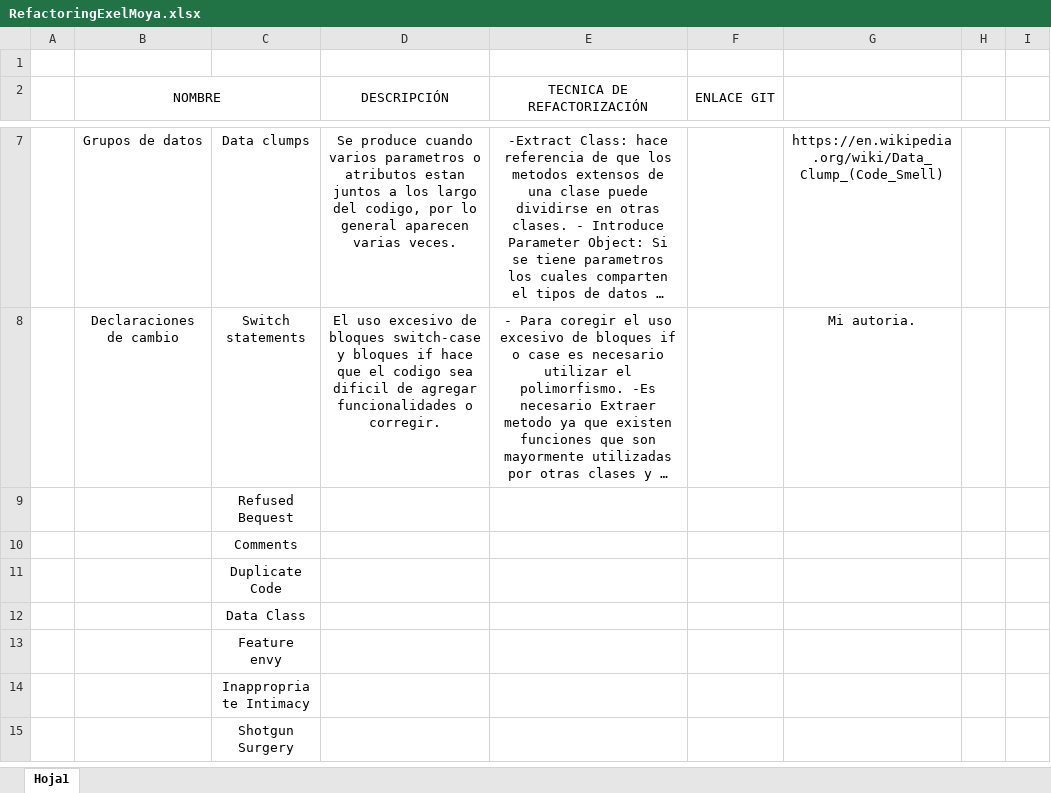
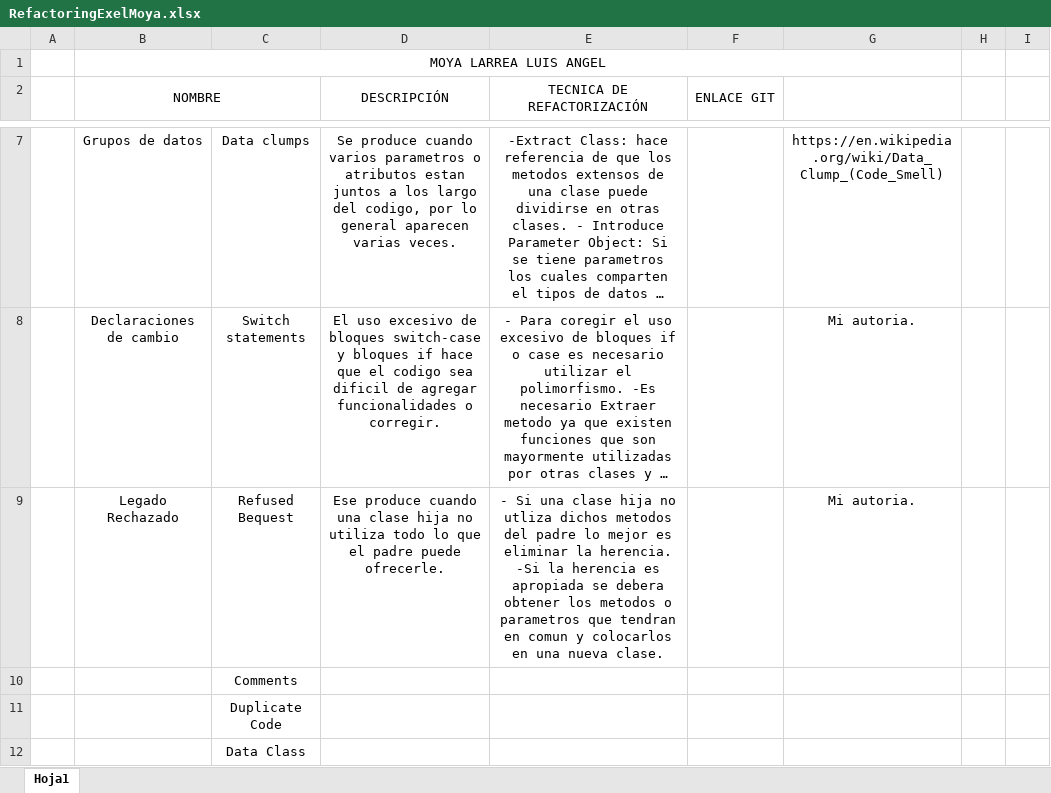
Before and after one commit to l-AngelMoya/Refactoring, an Excel workbook: RefactoringExelMoya.xlsx, sheet Hoja1, drawn as a sheet; only a part is shown, gaps mark what is left out; the shorter side is filled out with more unchanged rows; long unchanged cells end in …; values as stored, in another font and other column widths than the file's, no borders; the diff names each change by its address in the sheet, - before the commit and + after, or states it on an @@ line.

```diff
--- a/RefactoringExelMoya.xlsx (sheet Hoja1)
+++ b/RefactoringExelMoya.xlsx (sheet Hoja1)
-B1 (NOMBRE): (empty)
+B1 (NOMBRE): MOYA LARREA LUIS ANGEL
+B1:G1 merged
-B9 (NOMBRE): (empty)
+B9 (NOMBRE): Legado Rechazado
-D9 (DESCRIPCIÓN): (empty)
+D9 (DESCRIPCIÓN): Ese produce cuando una clase hija no utiliza todo lo que el padre puede ofrecerle.
-E9 (TECNICA DE REFACTORIZACIÓN): (empty)
+E9 (TECNICA DE REFACTORIZACIÓN): - Si una clase hija no utliza dichos metodos del padre lo mejor es eliminar la herencia. -Si la herencia es apropiada se debera obtener los metodos o parametros que tendran en comun y colocarlos en una nueva clase.
-G9: (empty)
+G9: Mi autoria.
```
Also changed, not shown: 17 other files.
